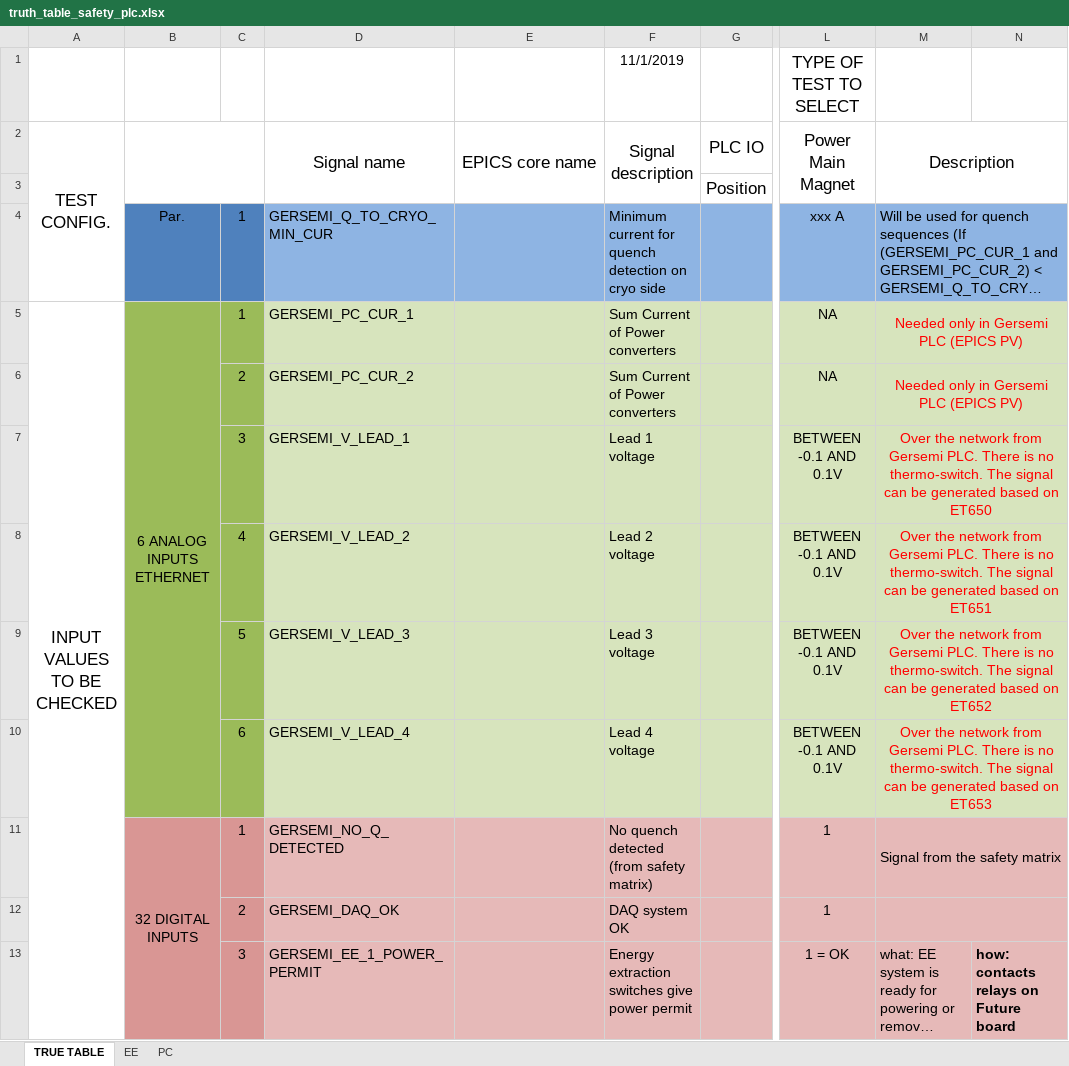
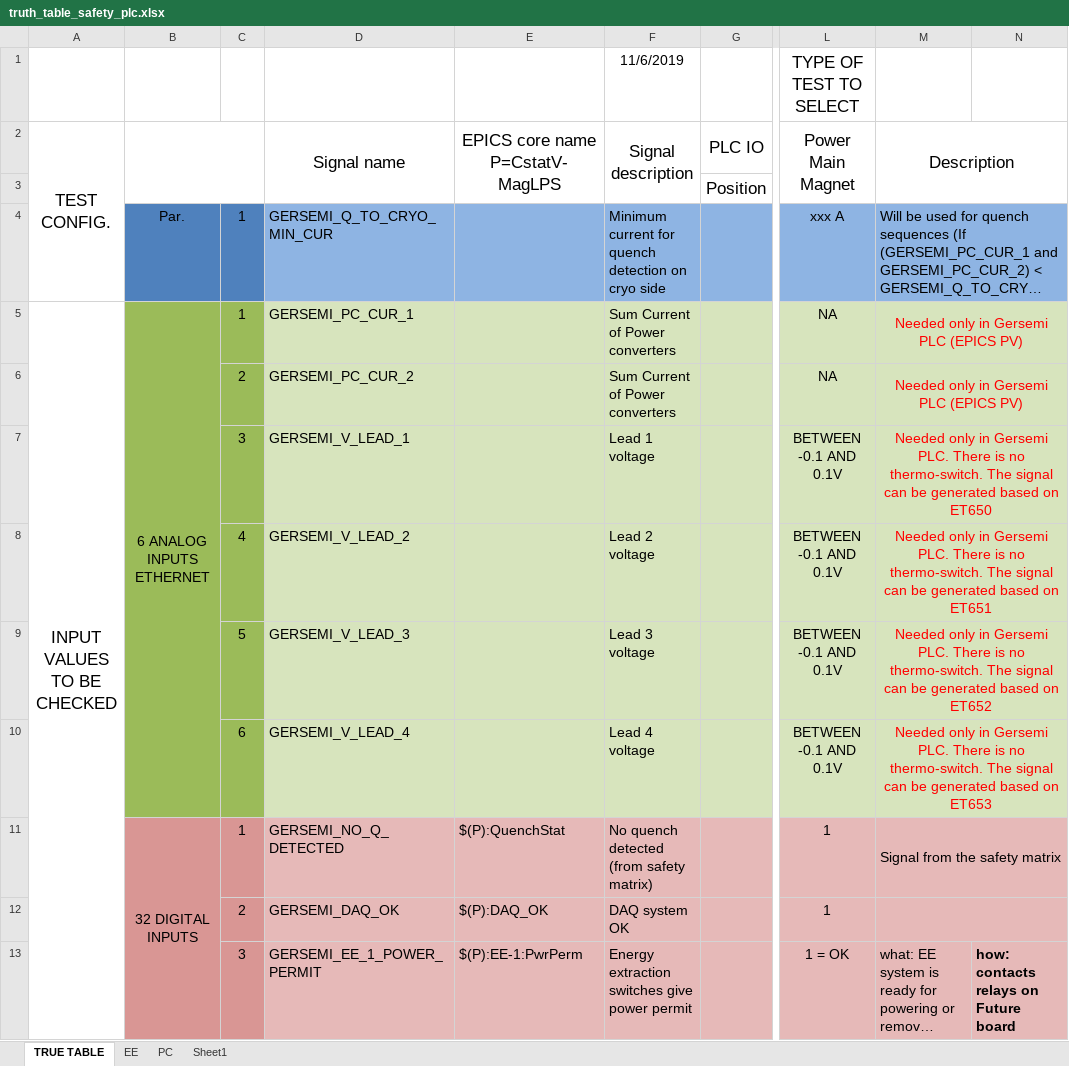
Before and after one commit to freia-lab/e3-maglps, an Excel workbook: doc/truth_table_safety_plc.xlsx, sheet TRUE TABLE, drawn as a sheet; only a part is shown, gaps mark what is left out; long unchanged cells end in …; values as stored, in another font and other column widths than the file's, no borders; the diff covers the shown part only; the diff names each change by its address in the sheet, - before the commit and + after, or states it on an @@ line.

Commit message:
Added new DIO PV (changed Epics buffer sizes!). Updated opi and documentation.

```diff
--- a/doc/truth_table_safety_plc.xlsx (sheet TRUE TABLE)
+++ b/doc/truth_table_safety_plc.xlsx (sheet TRUE TABLE)
+sheet tab: Sheet1
-F1 (Signal description): 11/1/2019
+F1 (Signal description): 11/6/2019
-E2: EPICS core name
+E2: EPICS core name P=CstatV-MagLPS
-M7 (Description): Over the network from Gersemi PLC.…
+M7 (Description): Needed only in Gersemi PLC.…
-M8 (Description): Over the network from Gersemi PLC.…
+M8 (Description): Needed only in Gersemi PLC.…
-M9 (Description): Over the network from Gersemi PLC.…
+M9 (Description): Needed only in Gersemi PLC.…
-M10 (Description): Over the network from Gersemi PLC.…
+M10 (Description): Needed only in Gersemi PLC.…
-E11 (EPICS core name P=CstatV-MagLPS): (empty)
+E11 (EPICS core name P=CstatV-MagLPS): $(P):QuenchStat
-E12 (EPICS core name P=CstatV-MagLPS): (empty)
+E12 (EPICS core name P=CstatV-MagLPS): $(P):DAQ_OK
-E13 (EPICS core name P=CstatV-MagLPS): (empty)
+E13 (EPICS core name P=CstatV-MagLPS): $(P):EE-1:PwrPerm
```
Also changed, not shown: 9 added rows, 4 removed rows and 40 edited cells elsewhere in this sheet, 6 other files.
